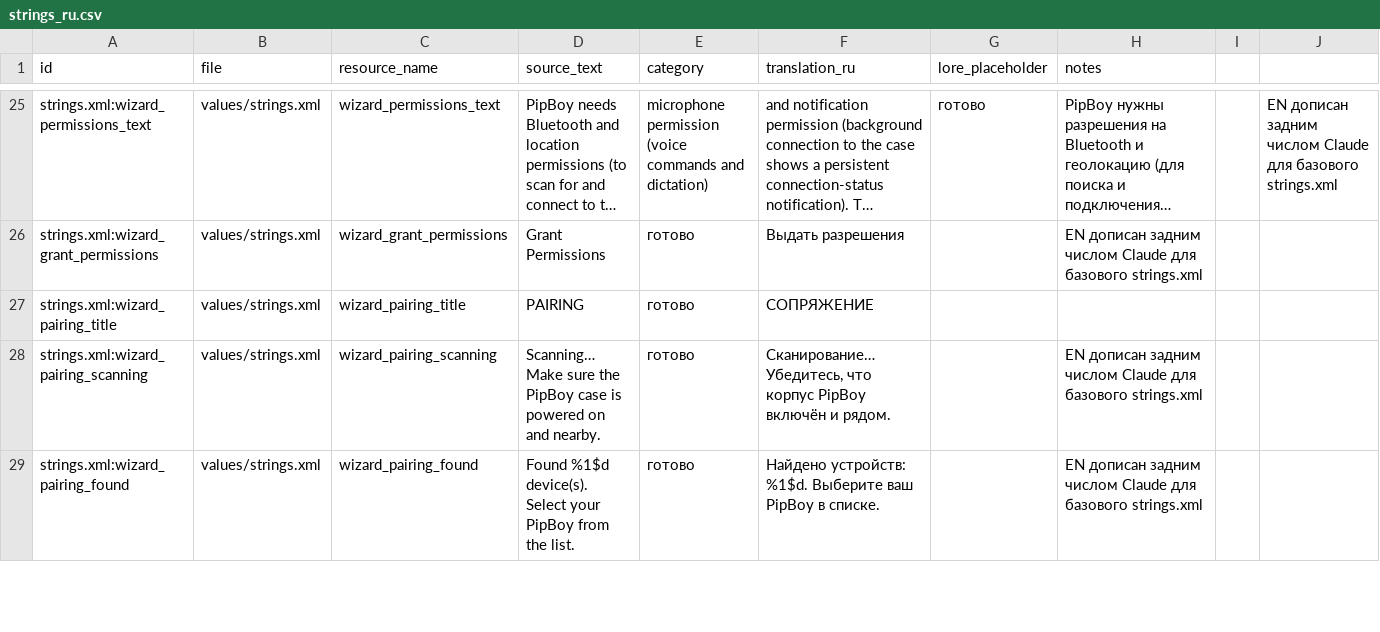
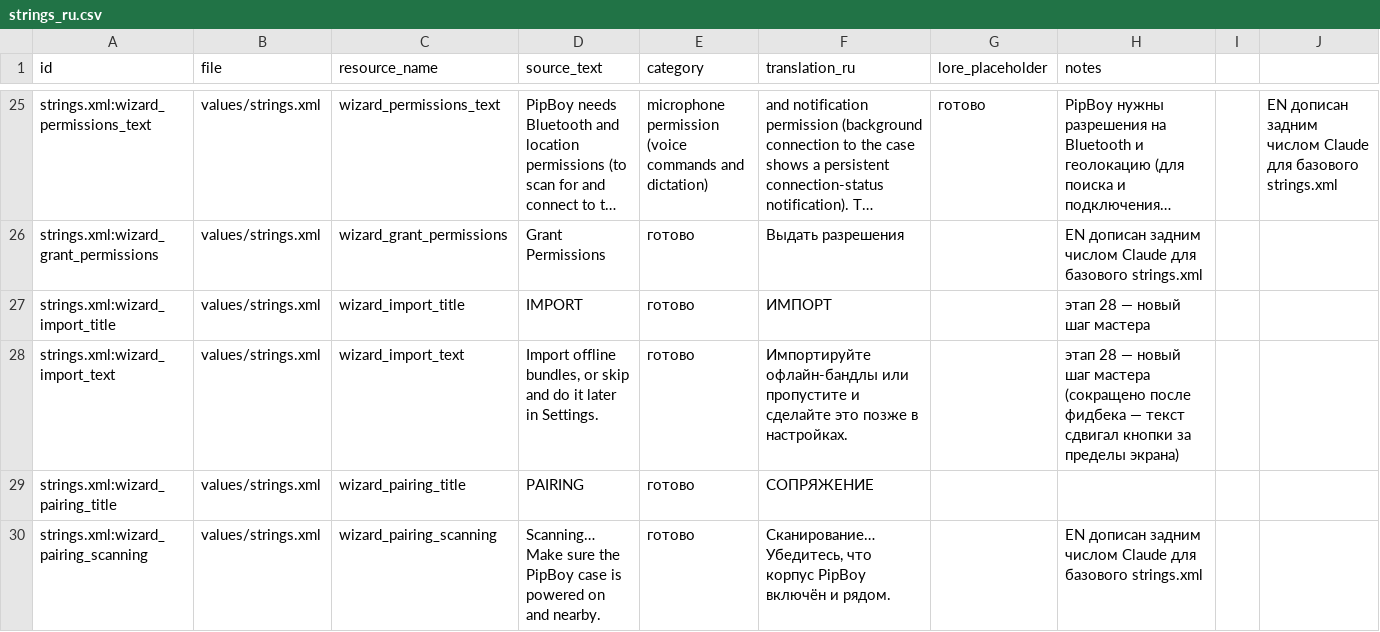
Before and after one commit to rrrandom666/PipDroid-LARP-APK, a CSV file: localization/strings_ru.csv, drawn as a sheet; only a part is shown, gaps mark what is left out; the shorter side is filled out with more unchanged rows; long unchanged cells end in …; the diff names each change by its address in the sheet, - before the commit and + after, or states it on an @@ line.

```diff
--- a/localization/strings_ru.csv
+++ b/localization/strings_ru.csv
+row 27: strings.xml:wizard_import_title | values/strings.xml | wizard_import_title | IMPORT | готово | ИМПОРТ |  | этап 28 — новый шаг мастера
+row 28: strings.xml:wizard_import_text | values/strings.xml | wizard_import_text | Import offline bundles, or skip and do it later in Settings. | готово | Импортируйте офлайн-бандлы или пропустите и сделайте это позже в настройках. |  | этап 28 — новый шаг мастера (сокращено после фидбека — текст сдвигал кнопки за пределы экрана)
```
Also changed, not shown: 4 other files.
